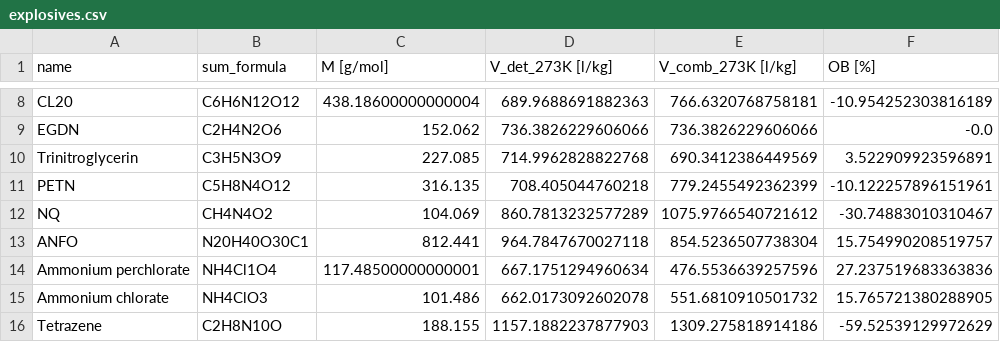
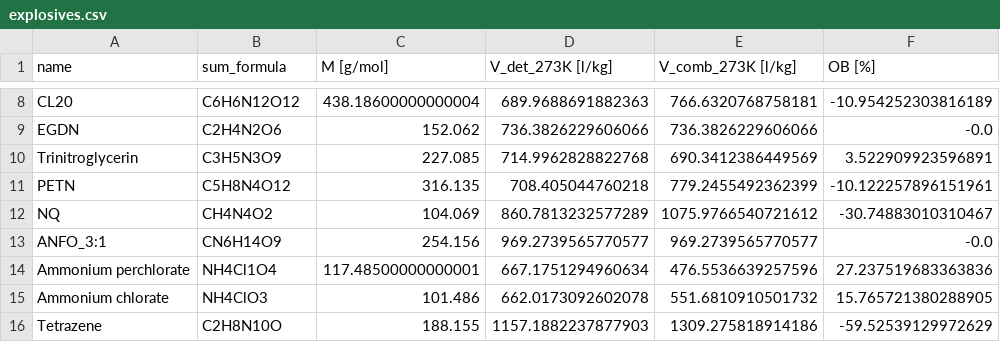
Before and after one commit to duke8585/explosives_properties, a CSV file: explosives.csv, drawn as a sheet; only a part is shown, gaps mark what is left out; removed rows and columns are numbered as before the commit, all else as after; the diff names each change by its address in the sheet, - before the commit and + after, or states it on an @@ line.

Commit message:
feat: anfo mixture
[AI:CoPilot]

```diff
--- a/explosives.csv
+++ b/explosives.csv
-row 13: ANFO | N20H40O30C1 | 812.441 | 964.7847670027118 | 854.5236507738304 | 15.754990208519757
+row 13: ANFO_3:1 | CN6H14O9 | 254.156 | 969.2739565770577 | 969.2739565770577 | -0.0
```
Also changed, not shown: 1 other file.
